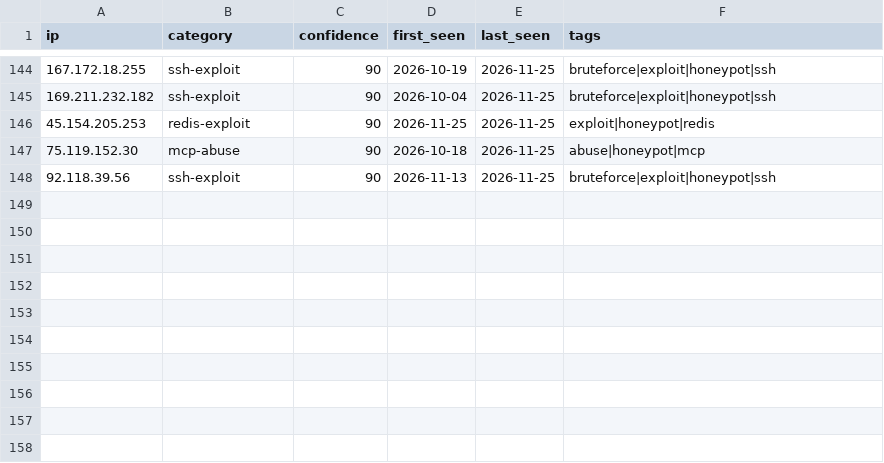
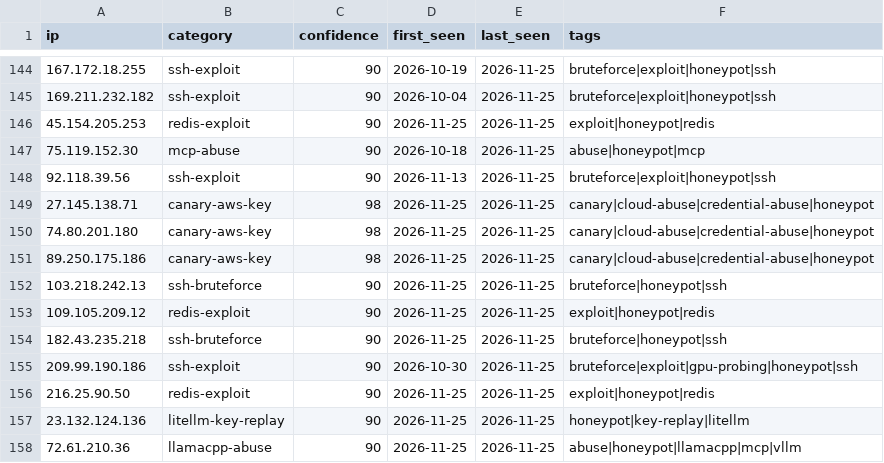
Before and after one commit to Zikmadol/trapline-ioc, a CSV file: daily/2026-11-25.csv, drawn as a sheet; only a part is shown, gaps mark what is left out; the diff names each change by its address in the sheet, - before the commit and + after, or states it on an @@ line.

```diff
--- a/daily/2026-11-25.csv
+++ b/daily/2026-11-25.csv
+row 149: 27.145.138.71 | canary-aws-key | 98 | 2026-11-25 | 2026-11-25 | canary|cloud-abuse|credential-abuse|honeypot
+row 150: 74.80.201.180 | canary-aws-key | 98 | 2026-11-25 | 2026-11-25 | canary|cloud-abuse|credential-abuse|honeypot
+row 151: 89.250.175.186 | canary-aws-key | 98 | 2026-11-25 | 2026-11-25 | canary|cloud-abuse|credential-abuse|honeypot
+row 152: 103.218.242.13 | ssh-bruteforce | 90 | 2026-11-25 | 2026-11-25 | bruteforce|honeypot|ssh
+row 153: 109.105.209.12 | redis-exploit | 90 | 2026-11-25 | 2026-11-25 | exploit|honeypot|redis
+row 154: 182.43.235.218 | ssh-bruteforce | 90 | 2026-11-25 | 2026-11-25 | bruteforce|honeypot|ssh
+row 155: 209.99.190.186 | ssh-exploit | 90 | 2026-10-30 | 2026-11-25 | bruteforce|exploit|gpu-probing|honeypot|ssh
+row 156: 216.25.90.50 | redis-exploit | 90 | 2026-11-25 | 2026-11-25 | exploit|honeypot|redis
+row 157: 23.132.124.136 | litellm-key-replay | 90 | 2026-11-25 | 2026-11-25 | honeypot|key-replay|litellm
+row 158: 72.61.210.36 | llamacpp-abuse | 90 | 2026-11-25 | 2026-11-25 | abuse|honeypot|llamacpp|mcp|vllm
```
Also changed, not shown: feeds/ai-infra.csv, feeds/all-observed.csv, 15 other files.
